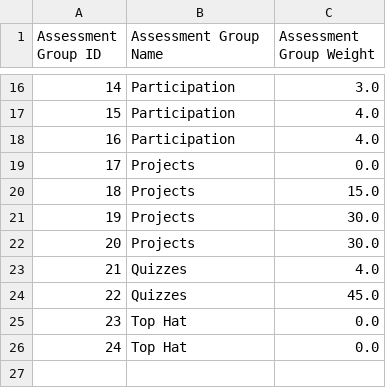
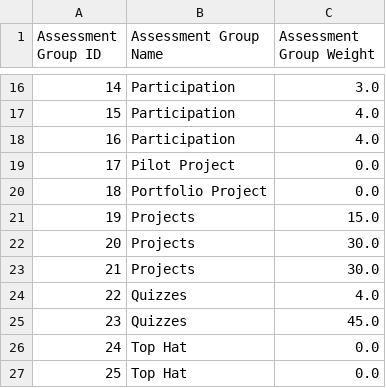
Before and after one commit to jrg94/personal-data, a CSV file: education/assessments/groups.csv, drawn as a sheet; only a part is shown, gaps mark what is left out; addresses are those after the commit; the diff names each change by its address in the sheet, - before the commit and + after, or states it on an @@ line.

Commit message:
Update groups.csv
Signed-off-by: Jeremy Grifski <jeremy.grifski@gmail.com>

```diff
--- a/education/assessments/groups.csv
+++ b/education/assessments/groups.csv
-B19 (Assessment Group Name): Projects
+B19 (Assessment Group Name): Pilot Project
+row 20: 18 | Portfolio Project | 0.0
@@ column A (Assessment Group ID) renumbered from row 21 down @@
```
